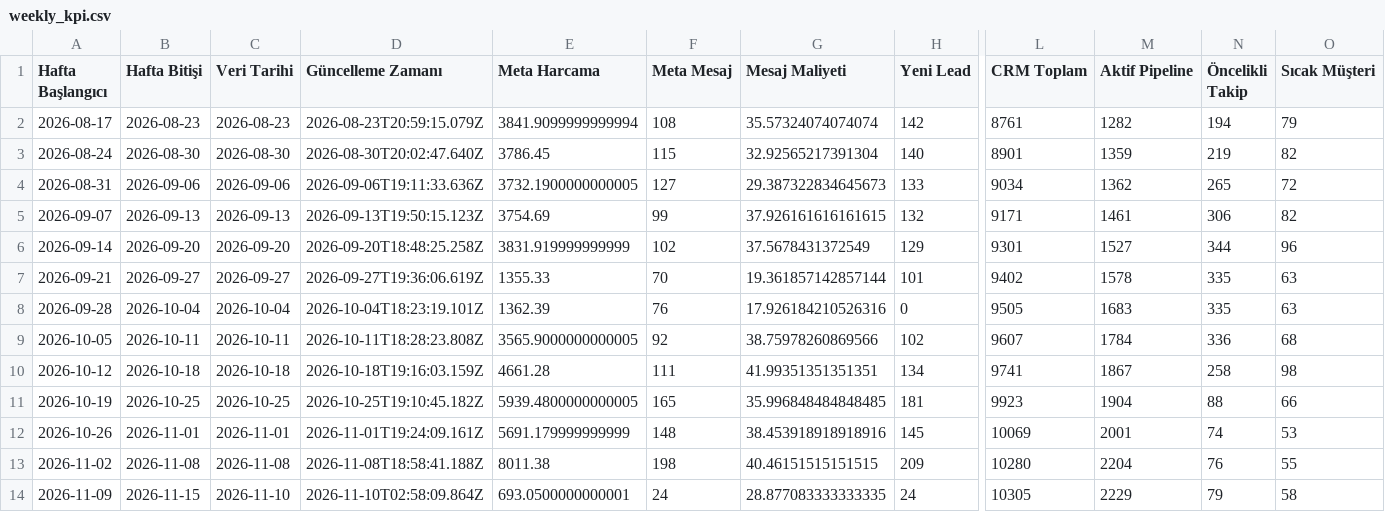
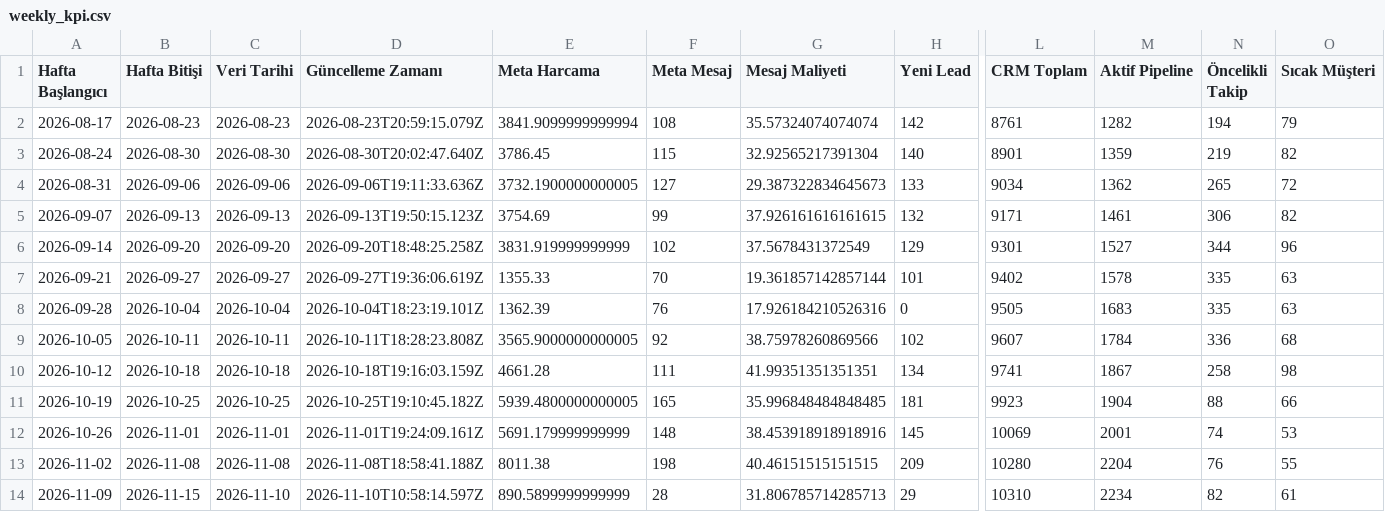
Before and after one commit to sefayama-rgb/menargrup, a CSV file: data/weekly_kpi.csv, drawn as a sheet; only a part is shown, gaps mark what is left out; the diff names each change by its address in the sheet, - before the commit and + after, or states it on an @@ line.

```diff
--- a/data/weekly_kpi.csv
+++ b/data/weekly_kpi.csv
-D14 (Güncelleme Zamanı): 2026-11-10T02:58:09.864Z
+D14 (Güncelleme Zamanı): 2026-11-10T10:58:14.597Z
-E14 (Meta Harcama): 693.0500000000001
+E14 (Meta Harcama): 890.5899999999999
-F14 (Meta Mesaj): 24
+F14 (Meta Mesaj): 28
-G14 (Mesaj Maliyeti): 28.877083333333335
+G14 (Mesaj Maliyeti): 31.806785714285713
-H14 (Yeni Lead): 24
+H14 (Yeni Lead): 29
-L14 (CRM Toplam): 10305
+L14 (CRM Toplam): 10310
-M14 (Aktif Pipeline): 2229
+M14 (Aktif Pipeline): 2234
-N14 (Öncelikli Takip): 79
+N14 (Öncelikli Takip): 82
-O14 (Sıcak Müşteri): 58
+O14 (Sıcak Müşteri): 61
```
Also changed, not shown: 5 other files.
